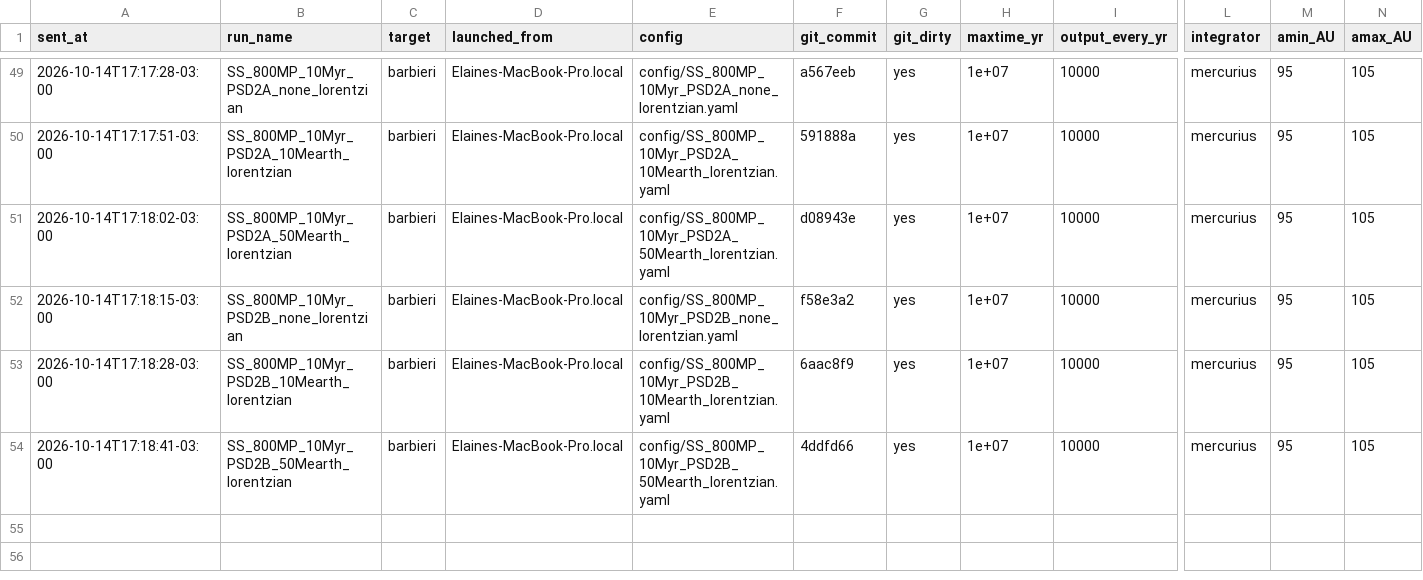
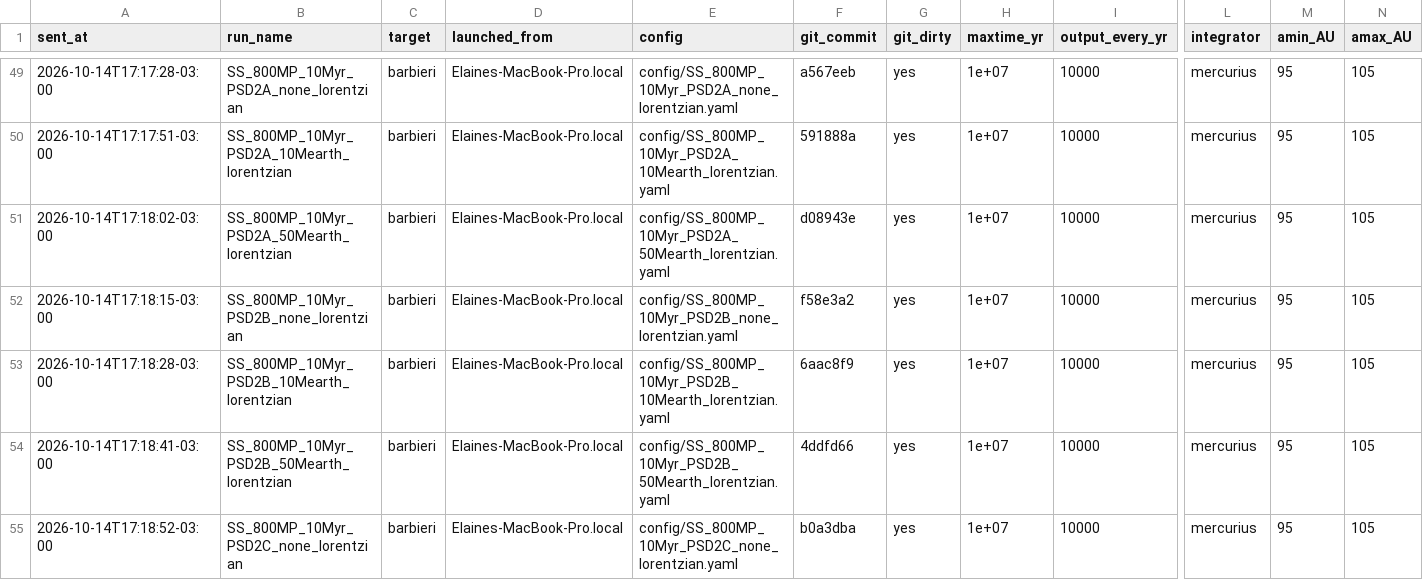
Before and after one commit to elainenieves01/debris-disk-pipeline, a CSV file: simulation_log.csv, drawn as a sheet; only a part is shown, gaps mark what is left out; rows hold the shown columns only; the diff names each change by its address in the sheet, - before the commit and + after, or states it on an @@ line.

Commit message:
Run log: launched SS_800MP_10Myr_PSD2C_none_lorentzian on barbieri

```diff
--- a/simulation_log.csv
+++ b/simulation_log.csv
+row 55: 2026-10-14T17:18:52-03:00 | SS_800MP_10Myr_PSD2C_none_lorentzian | barbieri | Elaines-MacBook-Pro.local | config/SS_800MP_10Myr_PSD2C_none_lorentzian.yaml | b0a3dba | yes | 1e+07 | 10000 | mercurius | 95 | 105
```
